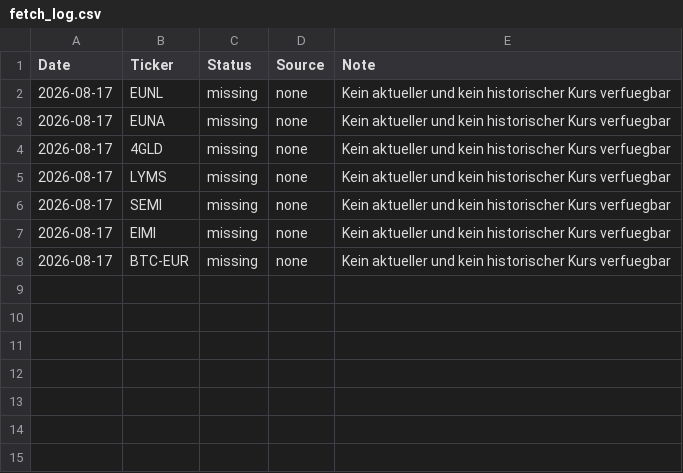
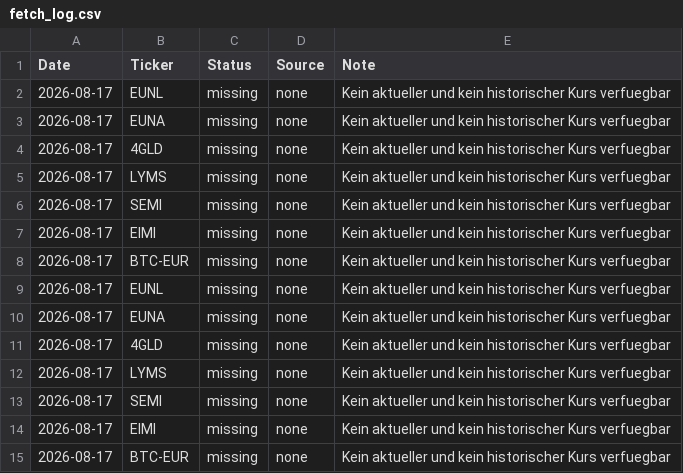
Before and after one commit to S540d/Boersenspiel, a CSV file: data/fetch_log.csv, drawn as a sheet.

```diff
--- a/data/fetch_log.csv
+++ b/data/fetch_log.csv
@@ -8 +8,8 @@ Date,Ticker,Status,Source,Note
 2026-08-17,BTC-EUR,missing,none,Kein aktueller und kein historischer Kurs verfuegbar
+2026-08-17,EUNL,missing,none,Kein aktueller und kein historischer Kurs verfuegbar
+2026-08-17,EUNA,missing,none,Kein aktueller und kein historischer Kurs verfuegbar
+2026-08-17,4GLD,missing,none,Kein aktueller und kein historischer Kurs verfuegbar
+2026-08-17,LYMS,missing,none,Kein aktueller und kein historischer Kurs verfuegbar
+2026-08-17,SEMI,missing,none,Kein aktueller und kein historischer Kurs verfuegbar
+2026-08-17,EIMI,missing,none,Kein aktueller und kein historischer Kurs verfuegbar
+2026-08-17,BTC-EUR,missing,none,Kein aktueller und kein historischer Kurs verfuegbar
```
